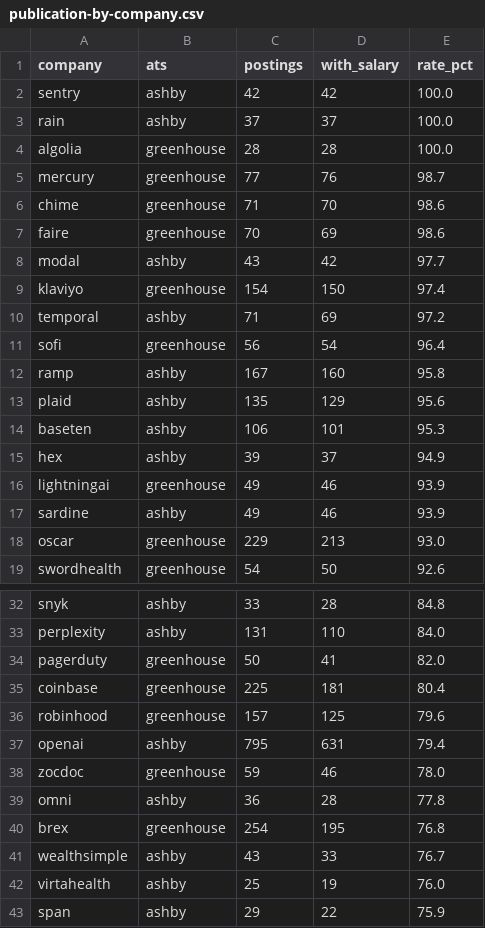
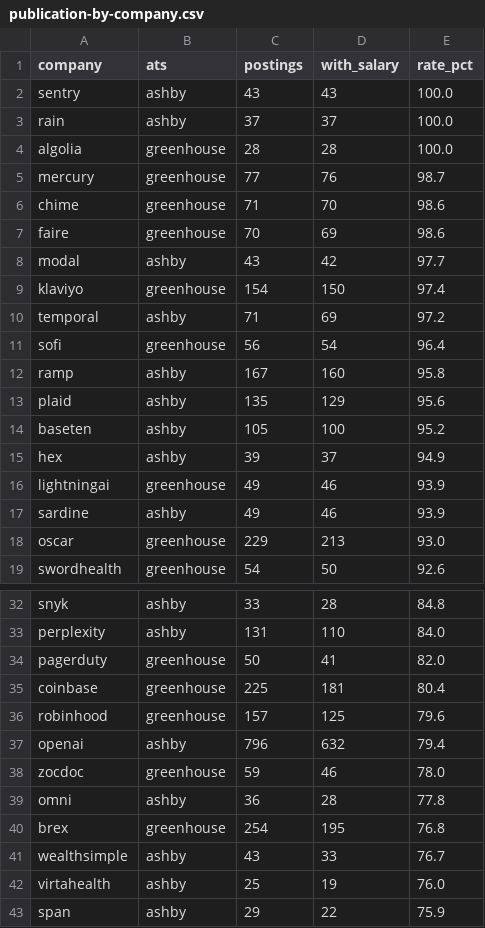
Before and after one commit to sjdfi0wjvosdju9/sjdfi0wjvosdju9.github.io, a CSV file: data/publication-by-company.csv, drawn as a sheet; only a part is shown, gaps mark what is left out.

Commit message:
Site refresh 2026-10-24 11:00 (data/publication-by-company.csv)

```diff
--- a/data/publication-by-company.csv
+++ b/data/publication-by-company.csv
@@ -1,3 +1,3 @@
 company,ats,postings,with_salary,rate_pct
-sentry,ashby,42,42,100.0
+sentry,ashby,43,43,100.0
 rain,ashby,37,37,100.0
@@ -13,3 +13,3 @@ ramp,ashby,167,160,95.8
 plaid,ashby,135,129,95.6
-baseten,ashby,106,101,95.3
+baseten,ashby,105,100,95.2
 hex,ashby,39,37,94.9
@@ -36,3 +36,3 @@ coinbase,greenhouse,225,181,80.4
 robinhood,greenhouse,157,125,79.6
-openai,ashby,795,631,79.4
+openai,ashby,796,632,79.4
 zocdoc,greenhouse,59,46,78.0
```
